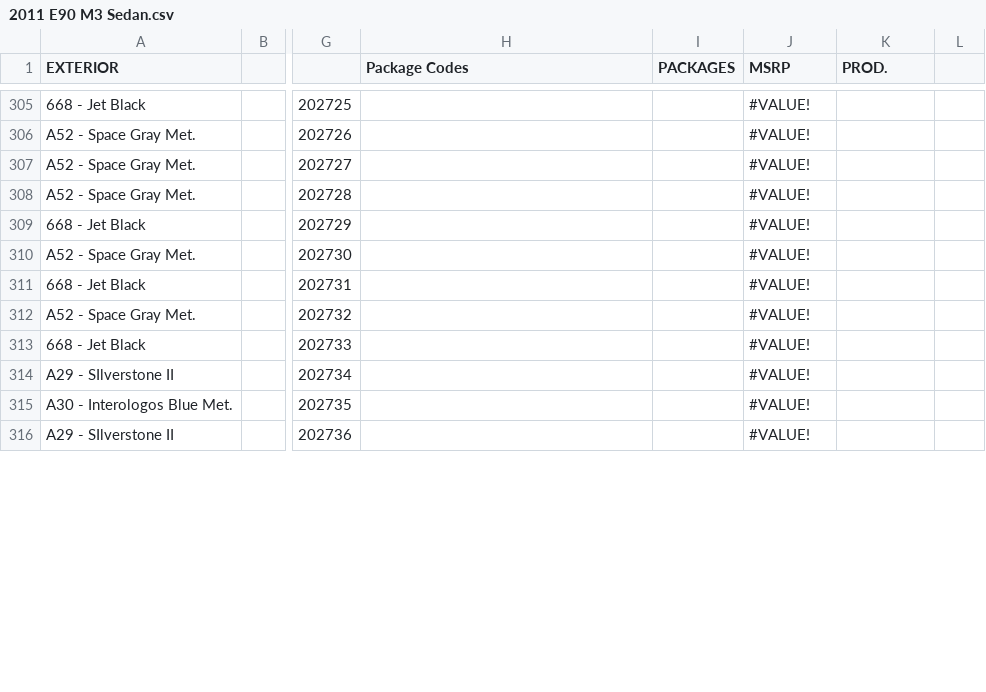
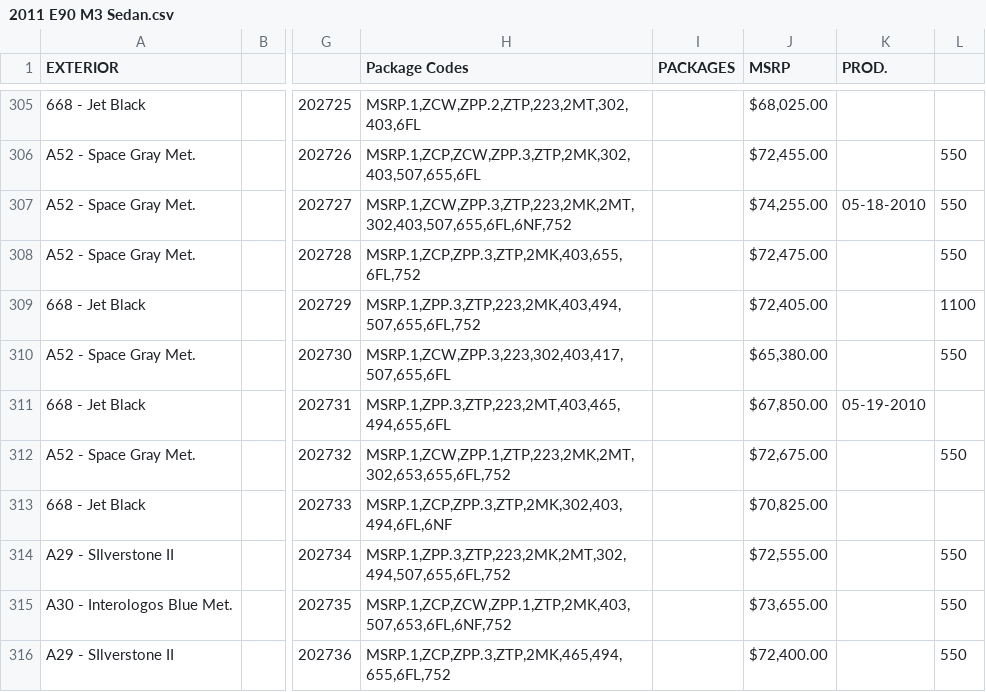
Before and after one commit to Sman19/Active-Website, a CSV file: 2011 E90 M3 Sedan.csv, drawn as a sheet; only a part is shown, gaps mark what is left out; the diff covers the shown part only; the diff names each change by its address in the sheet, - before the commit and + after, or states it on an @@ line.

```diff
--- a/2011 E90 M3 Sedan.csv
+++ b/2011 E90 M3 Sedan.csv
-H305 (Package Codes): (empty)
+H305 (Package Codes): MSRP.1,ZCW,ZPP.2,ZTP,223,2MT,302,403,6FL
-J305 (MSRP): #VALUE!
+J305 (MSRP): $68,025.00
-H306 (Package Codes): (empty)
+H306 (Package Codes): MSRP.1,ZCP,ZCW,ZPP.3,ZTP,2MK,302,403,507,655,6FL
-J306 (MSRP): #VALUE!
+J306 (MSRP): $72,455.00
-L306:L308: (empty)
+L306:L308: 550
-H307 (Package Codes): (empty)
+H307 (Package Codes): MSRP.1,ZCW,ZPP.3,ZTP,223,2MK,2MT,302,403,507,655,6FL,6NF,752
-J307 (MSRP): #VALUE!
+J307 (MSRP): $74,255.00
-K307 (PROD.): (empty)
+K307 (PROD.): 05-18-2010
-H308 (Package Codes): (empty)
+H308 (Package Codes): MSRP.1,ZCP,ZPP.3,ZTP,2MK,403,655,6FL,752
-J308 (MSRP): #VALUE!
+J308 (MSRP): $72,475.00
-H309 (Package Codes): (empty)
+H309 (Package Codes): MSRP.1,ZPP.3,ZTP,223,2MK,403,494,507,655,6FL,752
-J309 (MSRP): #VALUE!
+J309 (MSRP): $72,405.00
-L309: (empty)
+L309: 1100
-H310 (Package Codes): (empty)
+H310 (Package Codes): MSRP.1,ZCW,ZPP.3,223,302,403,417,507,655,6FL
-J310 (MSRP): #VALUE!
+J310 (MSRP): $65,380.00
-L310: (empty)
+L310: 550
-H311 (Package Codes): (empty)
+H311 (Package Codes): MSRP.1,ZPP.3,ZTP,223,2MT,403,465,494,655,6FL
-J311 (MSRP): #VALUE!
+J311 (MSRP): $67,850.00
-K311 (PROD.): (empty)
+K311 (PROD.): 05-19-2010
-H312 (Package Codes): (empty)
+H312 (Package Codes): MSRP.1,ZCW,ZPP.1,ZTP,223,2MK,2MT,302,653,655,6FL,752
-J312 (MSRP): #VALUE!
+J312 (MSRP): $72,675.00
-L312: (empty)
+L312: 550
-H313 (Package Codes): (empty)
+H313 (Package Codes): MSRP.1,ZCP,ZPP.3,ZTP,2MK,302,403,494,6FL,6NF
-J313 (MSRP): #VALUE!
+J313 (MSRP): $70,825.00
-H314 (Package Codes): (empty)
+H314 (Package Codes): MSRP.1,ZPP.3,ZTP,223,2MK,2MT,302,494,507,655,6FL,752
-J314 (MSRP): #VALUE!
+J314 (MSRP): $72,555.00
-L314:L316: (empty)
+L314:L316: 550
-H315 (Package Codes): (empty)
+H315 (Package Codes): MSRP.1,ZCP,ZCW,ZPP.1,ZTP,2MK,403,507,653,6FL,6NF,752
-J315 (MSRP): #VALUE!
+J315 (MSRP): $73,655.00
-H316 (Package Codes): (empty)
+H316 (Package Codes): MSRP.1,ZCP,ZPP.3,ZTP,2MK,465,494,655,6FL,752
-J316 (MSRP): #VALUE!
+J316 (MSRP): $72,400.00
```
Also changed, not shown: 128 edited cells elsewhere in this file.
